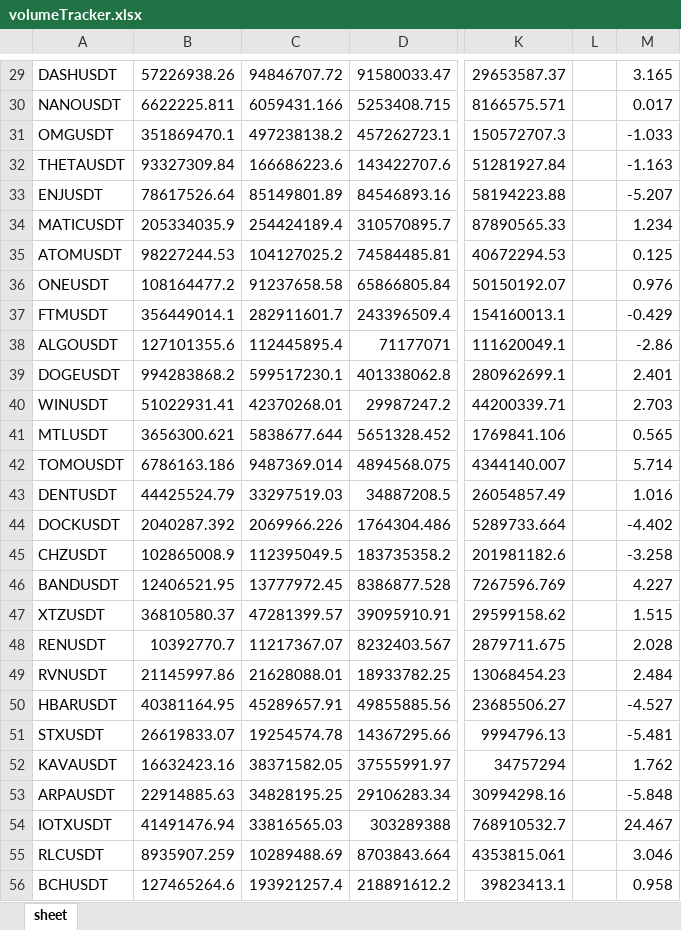
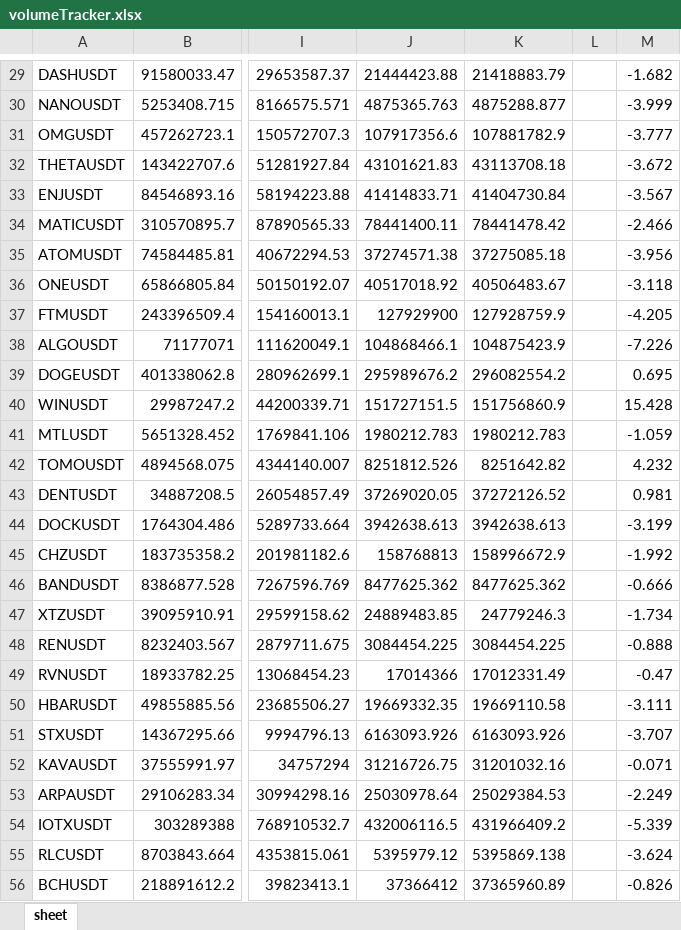
Before and after one commit to BooogdaaaN/VolTracker, an Excel workbook: volumeTracker.xlsx, sheet sheet, drawn as a sheet; only a part is shown, gaps mark what is left out; values as stored, in another font and other column widths than the file's, no borders; removed rows and columns are numbered as before the commit, all else as after; the diff covers the shown part only; the diff names each change by its address in the sheet, - before the commit and + after, or states it on an @@ line.

```diff
--- a/volumeTracker.xlsx (sheet sheet)
+++ b/volumeTracker.xlsx (sheet sheet)
-column B, rows 29-56: 57226938.26 | 6622225.811 | 351869470.1 | 93327309.84 | 78617526.64 | 205334035.9 | 98227244.53 | 108164477.2 | 356449014.1 | 127101355.6 | 994283868.2 | 51022931.41 | 3656300.621 | 6786163.186 | 44425524.79 | 2040287.392 | 102865008.9 | 12406521.95 | 36810580.37 | 10392770.7 | 21145997.86 | 40381164.95 | 26619833.07 | 16632423.16 | 22914885.63 | 41491476.94 | 8935907.259 | 127465264.6
-column C, rows 29-56: 94846707.72 | 6059431.166 | 497238138.2 | 166686223.6 | 85149801.89 | 254424189.4 | 104127025.2 | 91237658.58 | 282911601.7 | 112445895.4 | 599517230.1 | 42370268.01 | 5838677.644 | 9487369.014 | 33297519.03 | 2069966.226 | 112395049.5 | 13777972.45 | 47281399.57 | 11217367.07 | 21628088.01 | 45289657.91 | 19254574.78 | 38371582.05 | 34828195.25 | 33816565.03 | 10289488.69 | 193921257.4
+column J, rows 29-56: 21444423.88 | 4875365.763 | 107917356.6 | 43101621.83 | 41414833.71 | 78441400.11 | 37274571.38 | 40517018.92 | 127929900 | 104868466.1 | 295989676.2 | 151727151.5 | 1980212.783 | 8251812.526 | 37269020.05 | 3942638.613 | 158768813 | 8477625.362 | 24889483.85 | 3084454.225 | 17014366 | 19669332.35 | 6163093.926 | 31216726.75 | 25030978.64 | 432006116.5 | 5395979.12 | 37366412
+column K, rows 29-56: 21418883.79 | 4875288.877 | 107881782.9 | 43113708.18 | 41404730.84 | 78441478.42 | 37275085.18 | 40506483.67 | 127928759.9 | 104875423.9 | 296082554.2 | 151756860.9 | 1980212.783 | 8251642.82 | 37272126.52 | 3942638.613 | 158996672.9 | 8477625.362 | 24779246.3 | 3084454.225 | 17012331.49 | 19669110.58 | 6163093.926 | 31201032.16 | 25029384.53 | 431966409.2 | 5395869.138 | 37365960.89
-M29: 3.165
+M29: -1.682
-M30: 0.017
+M30: -3.999
-M31: -1.033
+M31: -3.777
-M32: -1.163
+M32: -3.672
-M33: -5.207
+M33: -3.567
-M34: 1.234
+M34: -2.466
-M35: 0.125
+M35: -3.956
-M36: 0.976
+M36: -3.118
-M37: -0.429
+M37: -4.205
-M38: -2.86
+M38: -7.226
-M39: 2.401
+M39: 0.695
-M40: 2.703
+M40: 15.428
-M41: 0.565
+M41: -1.059
-M42: 5.714
+M42: 4.232
-M43: 1.016
+M43: 0.981
-M44: -4.402
+M44: -3.199
-M45: -3.258
+M45: -1.992
-M46: 4.227
+M46: -0.666
-M47: 1.515
+M47: -1.734
-M48: 2.028
+M48: -0.888
-M49: 2.484
+M49: -0.47
-M50: -4.527
+M50: -3.111
-M51: -5.481
+M51: -3.707
-M52: 1.762
+M52: -0.071
-M53: -5.848
+M53: -2.249
-M54: 24.467
+M54: -5.339
-M55: 3.046
+M55: -3.624
-M56: 0.958
+M56: -0.826
```
Also changed, not shown: 199 edited cells elsewhere in this sheet, 1 other file.
